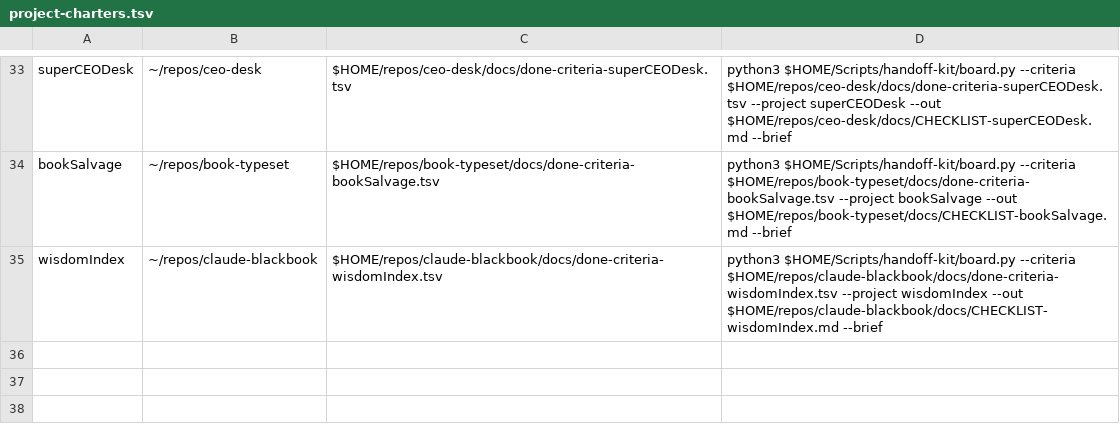
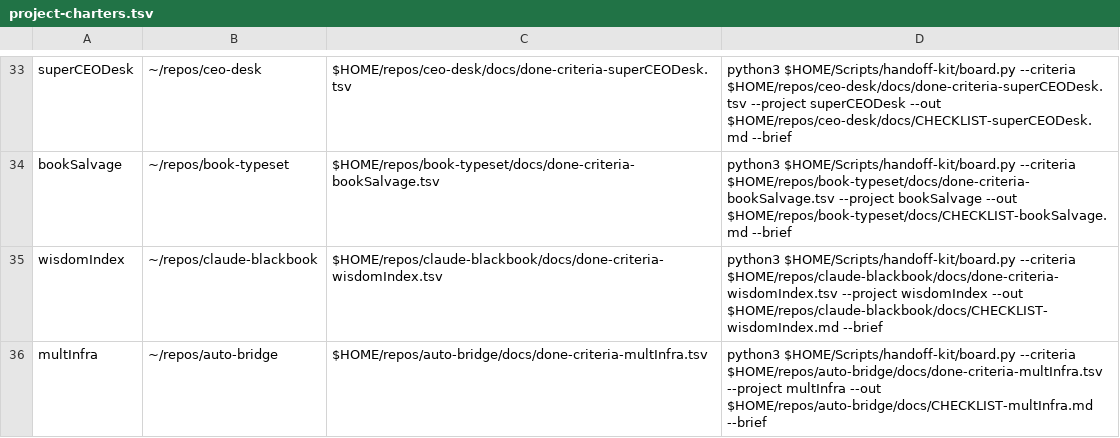
Before and after one commit to jasoncbraatz/darwin-mac-ops, a TSV file: project-charters.tsv, drawn as a sheet; only a part is shown, gaps mark what is left out.

```diff
--- a/project-charters.tsv
+++ b/project-charters.tsv
@@ -35 +35,2 @@ bookSalvage	~/repos/book-typeset	$HOME/repos/book-typeset/docs/done-criteria-boo
 wisdomIndex	~/repos/claude-blackbook	$HOME/repos/claude-blackbook/docs/done-criteria-wisdomIndex.tsv	python3 $HOME/Scripts/handoff-kit/board.py --criteria $HOME/repos/claude-blackbook/docs/done-criteria-wisdomIndex.tsv --project wisdomIndex --out $HOME/repos/claude-blackbook/docs/CHECKLIST-wisdomIndex.md --brief
+multInfra	~/repos/auto-bridge	$HOME/repos/auto-bridge/docs/done-criteria-multInfra.tsv	python3 $HOME/Scripts/handoff-kit/board.py --criteria $HOME/repos/auto-bridge/docs/done-criteria-multInfra.tsv --project multInfra --out $HOME/repos/auto-bridge/docs/CHECKLIST-multInfra.md --brief
```
Also changed, not shown: 1 other file.
